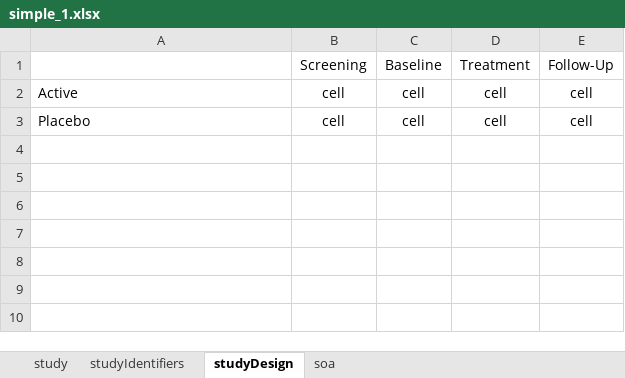
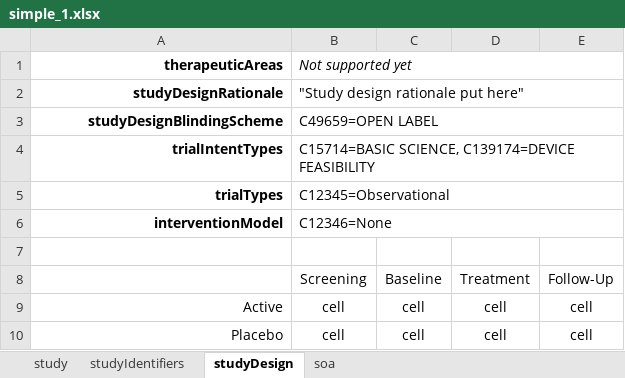
Before and after one commit to cdisc-org/usdm, an Excel workbook: source_data/simple_1.xlsx, sheet studyDesign, drawn as a sheet; values as stored, in another font and other column widths than the file's, no borders; addresses are those after the commit; the diff names each change by its address in the sheet, - before the commit and + after, or states it on an @@ line.

Commit message:
Add simple address handling

```diff
--- a/source_data/simple_1.xlsx (sheet studyDesign)
+++ b/source_data/simple_1.xlsx (sheet studyDesign)
+row 1: therapeuticAreas | Not supported yet
+row 2: studyDesignRationale | "Study design rationale put here"
+row 3: studyDesignBlindingScheme | C49659=OPEN LABEL
+row 4: trialIntentTypes | C15714=BASIC SCIENCE, C139174=DEVICE FEASIBILITY
+row 5: trialTypes | C12345=Observational
+row 6: interventionModel | C12346=None
+row 7: (empty)
-A9:A10 alignment: left
+A9:A10 alignment: right
```
Also changed, not shown: 1 other file.
